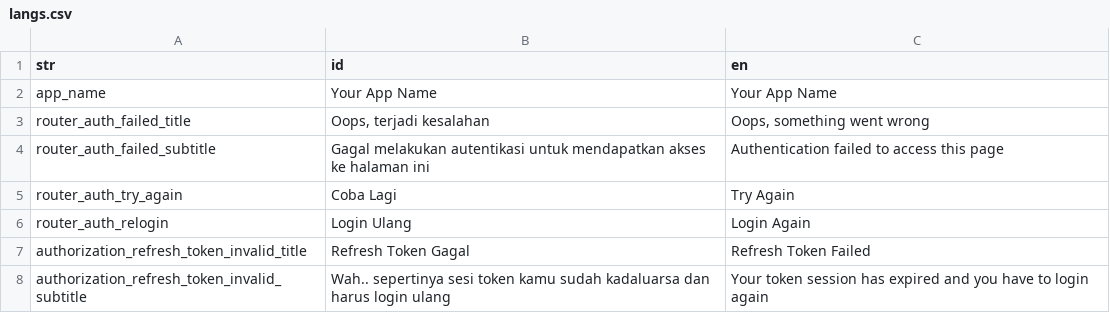
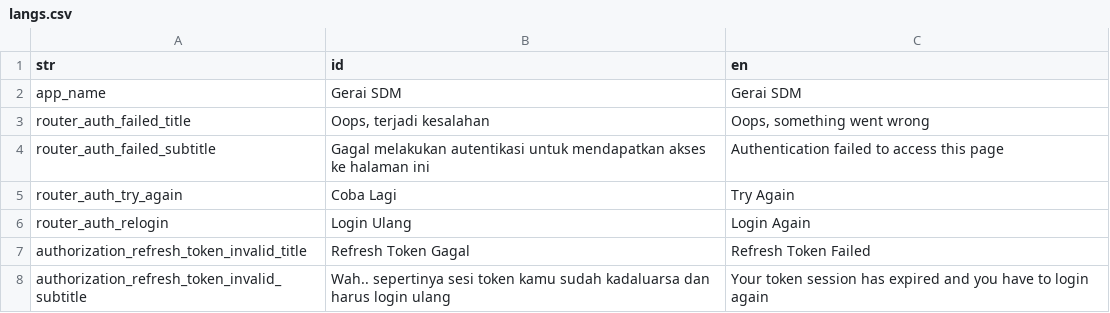
Before and after one commit to ariefwijaya/geraisdm, a CSV file: _localization_gen/in/langs.csv, drawn as a sheet; only a part is shown; the diff covers the shown part only.

```diff
--- a/_localization_gen/in/langs.csv
+++ b/_localization_gen/in/langs.csv
@@ -1,3 +1,3 @@
 str,id,en
-app_name,Your App Name,Your App Name
+app_name,Gerai SDM,Gerai SDM
 router_auth_failed_title,"Oops, terjadi kesalahan","Oops, something went wrong"
```
Also changed, not shown: 15 added rows and 8 edited cells elsewhere in this file, 47 other files.
